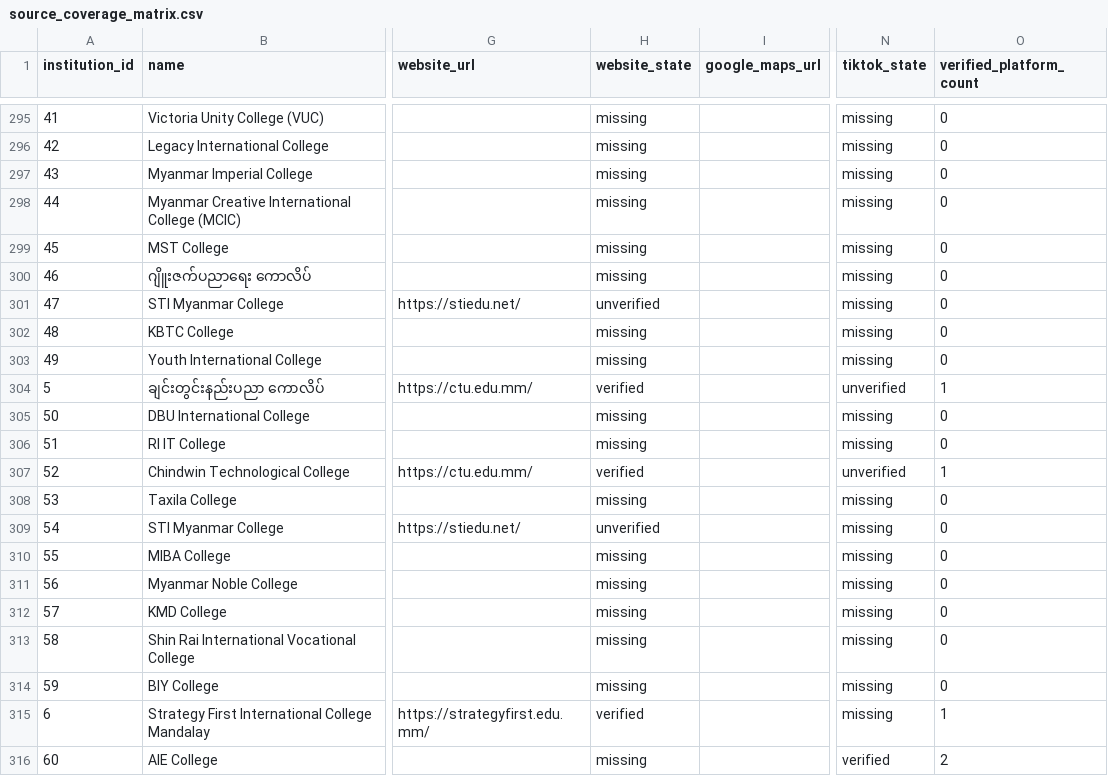
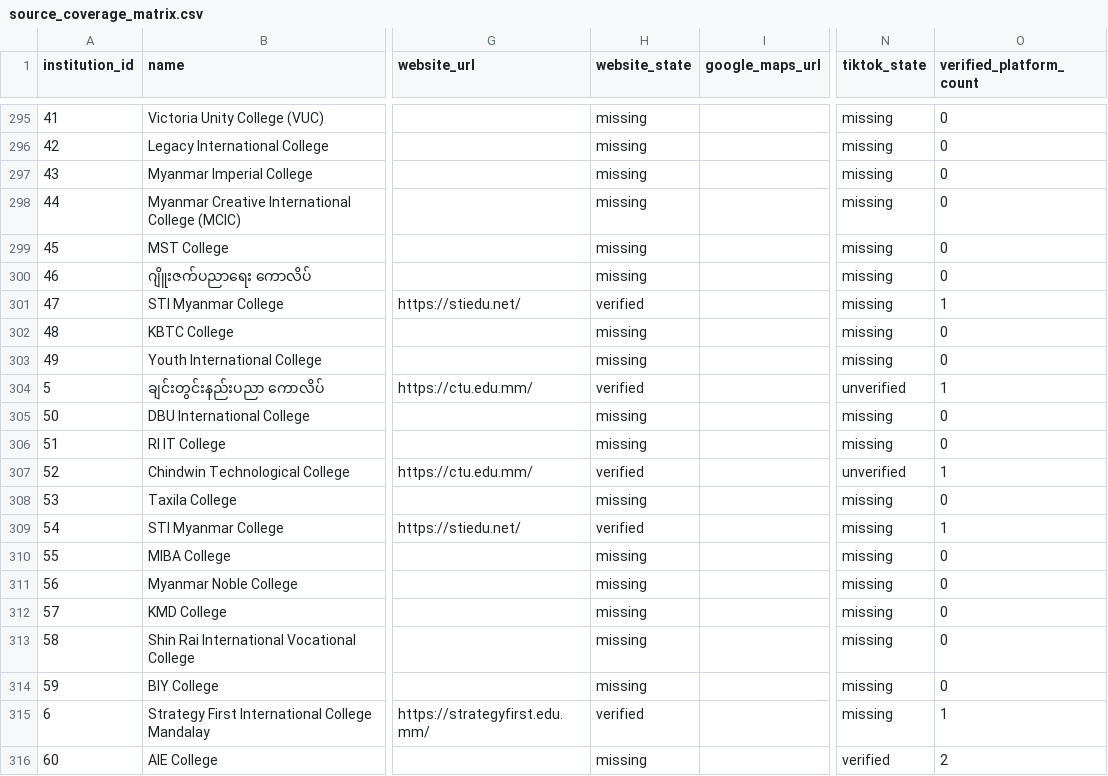
Before and after one commit to highfive251677-wq/ember-signal-backend, a CSV file: source_coverage_matrix.csv, drawn as a sheet; only a part is shown, gaps mark what is left out; the diff names each change by its address in the sheet, - before the commit and + after, or states it on an @@ line.

Commit message:
Promote independently verified public source candidates

```diff
--- a/source_coverage_matrix.csv
+++ b/source_coverage_matrix.csv
-H301 (website_state): unverified
+H301 (website_state): verified
-O301 (verified_platform_count): 0
+O301 (verified_platform_count): 1
-H309 (website_state): unverified
+H309 (website_state): verified
-O309 (verified_platform_count): 0
+O309 (verified_platform_count): 1
```
Also changed, not shown: 2 other files.
